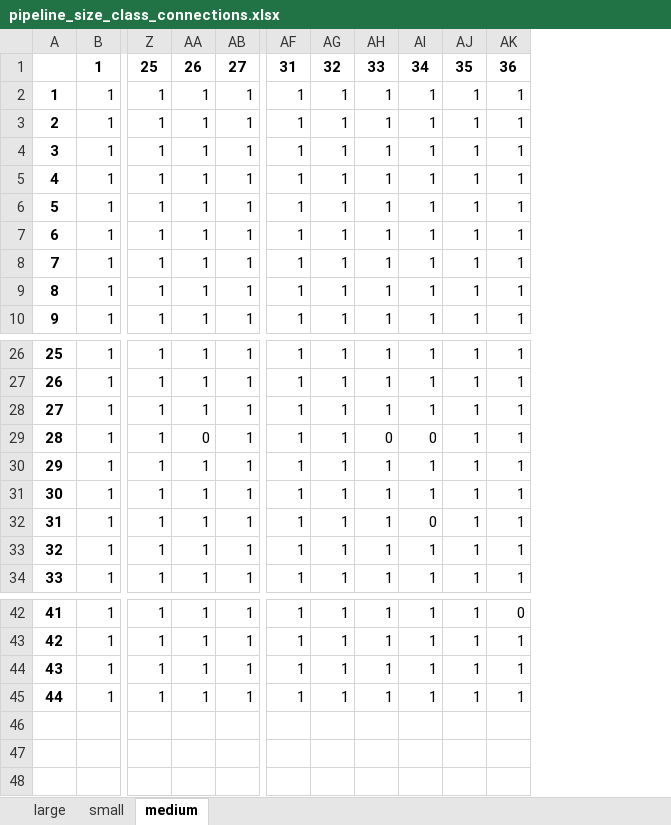
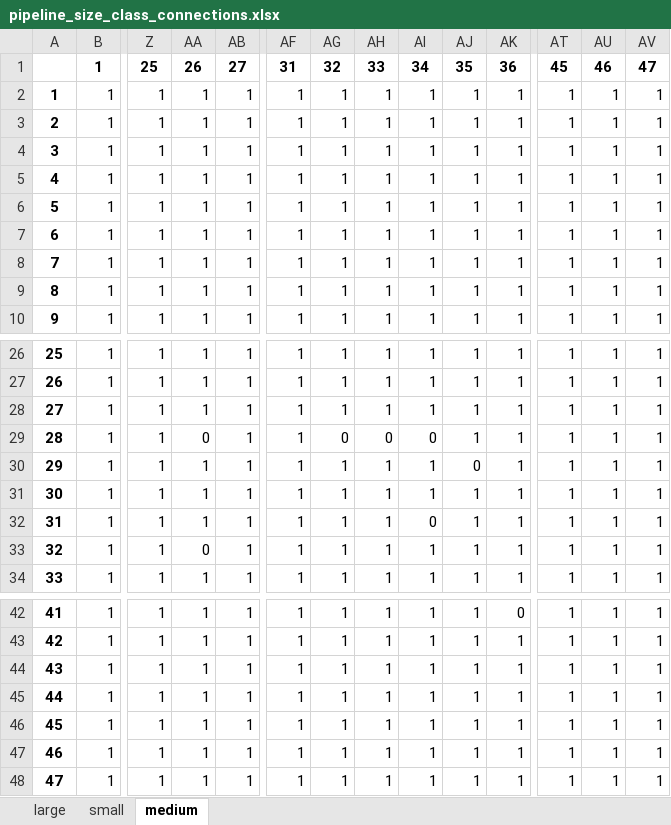
Before and after one commit to lucabert01/AdOpT-NET0_luca, an Excel workbook: southern_europe/italy_data/network_capex_metrics/pipeline_size_class_connections.xlsx, sheet medium, drawn as a sheet; only a part is shown, gaps mark what is left out; values as stored, in another font and other column widths than the file's, no borders; rows hold the shown columns only; the diff names each change by its address in the sheet, - before the commit and + after, or states it on an @@ line.

```diff
--- a/southern_europe/italy_data/network_capex_metrics/pipeline_size_class_connections.xlsx (sheet medium)
+++ b/southern_europe/italy_data/network_capex_metrics/pipeline_size_class_connections.xlsx (sheet medium)
+column AT, rows 1-10: 45 | 1 | 1 | 1 | 1 | 1 | 1 | 1 | 1 | 1; rows 26-34: all 1; rows 42-45: all 1
+column AU, rows 1-10: 46 | 1 | 1 | 1 | 1 | 1 | 1 | 1 | 1 | 1; rows 26-34: all 1; rows 42-45: all 1
+column AV, rows 1-10: 47 | 1 | 1 | 1 | 1 | 1 | 1 | 1 | 1 | 1; rows 26-34: all 1; rows 42-45: all 1
-AG29: 1
+AG29: 0
-AJ30: 1
+AJ30: 0
-AA33: 1
+AA33: 0
+row 46: 45 | 1 | 1 | 1 | 1 | 1 | 1 | 1 | 1 | 1 | 1 | 1 | 1 | 1
+row 47: 46 | 1 | 1 | 1 | 1 | 1 | 1 | 1 | 1 | 1 | 1 | 1 | 1 | 1
+row 48: 47 | 1 | 1 | 1 | 1 | 1 | 1 | 1 | 1 | 1 | 1 | 1 | 1 | 1
```
Also changed, not shown: sheet large, sheet small, southern_europe/italy_data/geographical_feature/node_metrics.xlsx, southern_europe/italy_data/geographical_feature/node_metrics_paper.xlsx.
